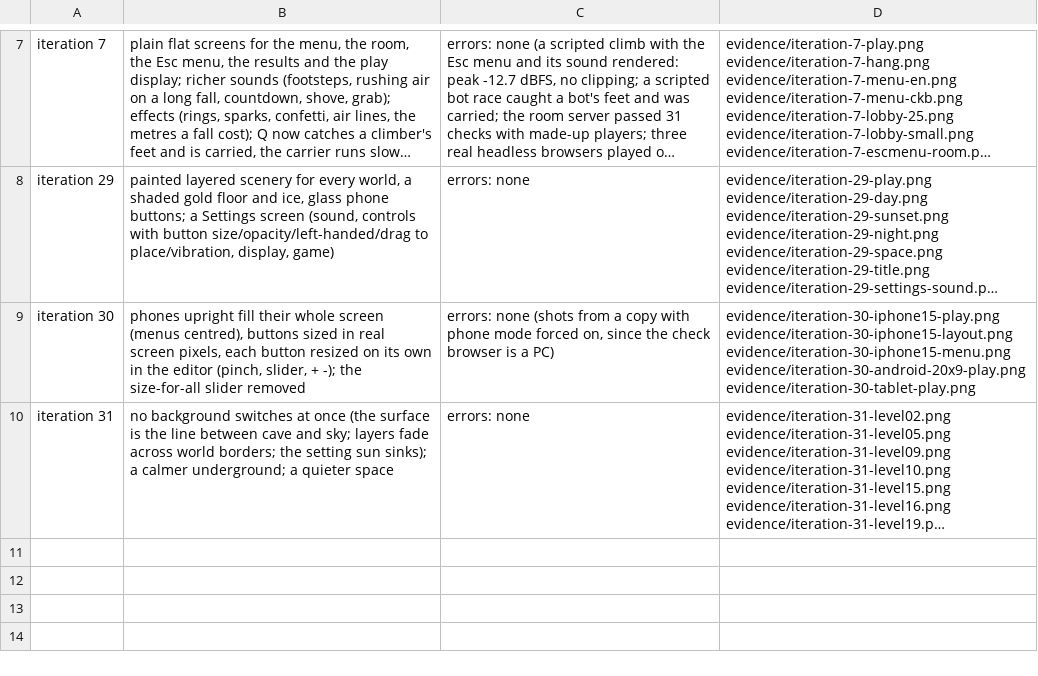
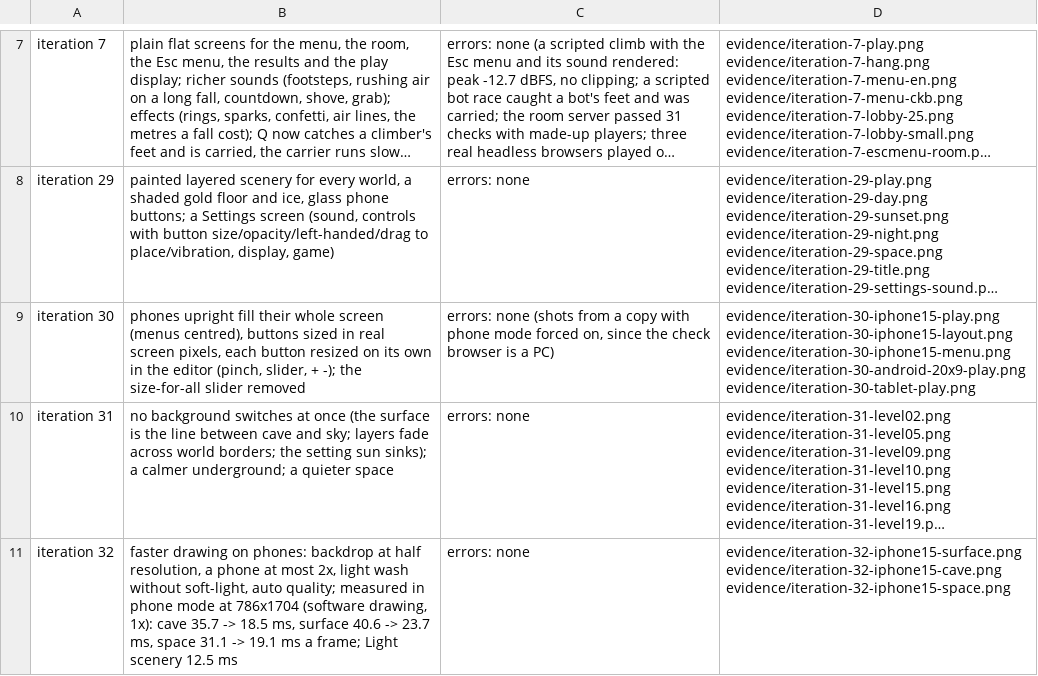
Before and after one commit to glultra/sarkawtni-barz, a TSV file: prototypes/long-climb/evidence/changes.tsv, drawn as a sheet; only a part is shown, gaps mark what is left out; long unchanged cells end in …; the diff names each change by its address in the sheet, - before the commit and + after, or states it on an @@ line.

```diff
--- a/prototypes/long-climb/evidence/changes.tsv
+++ b/prototypes/long-climb/evidence/changes.tsv
+row 11: iteration 32 | faster drawing on phones: backdrop at half resolution, a phone at most 2x, light wash without soft-light, auto quality; measured in phone mode at 786x1704 (software drawing, 1x): cave 35.7 -> 18.5 ms, surface 40.6 -> 23.7 ms, space 31.1 -> 19.1 ms a frame; Light scenery 12.5 ms | errors: none | evidence/iteration-32-iphone15-surface.png evidence/iteration-32-iphone15-cave.png evidence/iteration-32-iphone15-space.png
```
Also changed, not shown: 6 other files.
